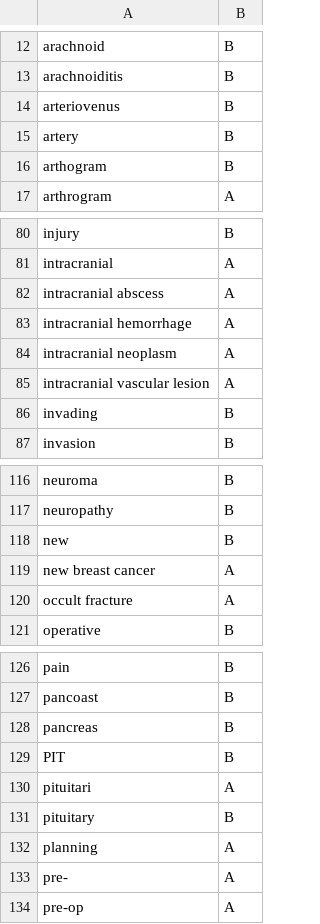
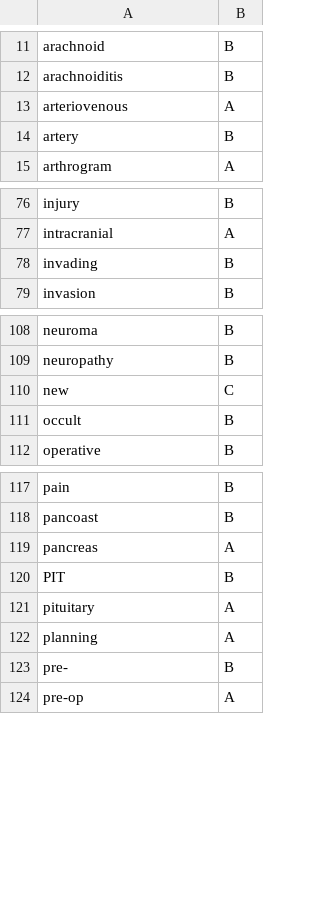
Before and after one commit to UBC-CIC/vch-mri, a CSV file: csv/wordweights.csv, drawn as a sheet; only a part is shown, gaps mark what is left out; the diff covers the shown part only.

```diff
--- a/csv/wordweights.csv
+++ b/csv/wordweights.csv
@@ -13,5 +12,4 @@ arachnoid,B
 arachnoiditis,B
-arteriovenus,B
+arteriovenous,A
 artery,B
-arthogram,B
 arthrogram,A
@@ -81,6 +77,2 @@ injury,B
 intracranial,A
-intracranial abscess,A
-intracranial hemorrhage,A
-intracranial neoplasm,A
-intracranial vascular lesion,A
 invading,B
@@ -117,5 +109,4 @@ neuroma,B
 neuropathy,B
-new,B
-new breast cancer ,A
-occult fracture ,A
+new,C
+occult ,B
 operative,B
@@ -127,8 +118,7 @@ pain,B
 pancoast,B
-pancreas,B
+pancreas,A
 PIT,B
-pituitari,A
-pituitary,B
+pituitary,A
 planning ,A
-pre-,A
+pre-,B
 pre-op,A
```
Also changed, not shown: 6 removed rows and 5 edited cells elsewhere in this file, csv/spellchecker.csv, 8 other files.
